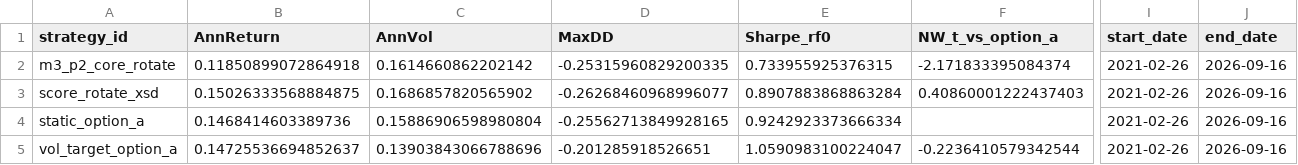
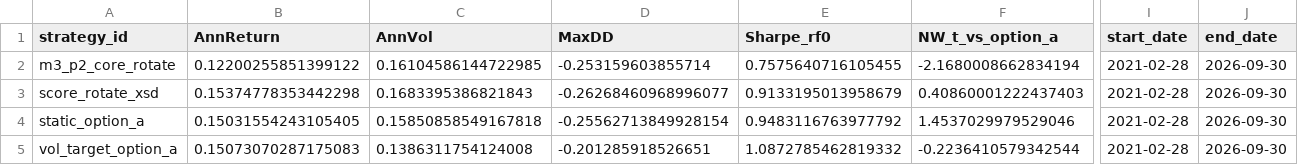
Before and after one commit to jgridifier/usa-etf-feature-pipeline, a CSV file: docs/data/cio_book_shortlist/run_latest/strategy_comparison.csv, drawn as a sheet; only a part is shown, gaps mark what is left out; the diff covers the shown part only; the diff names each change by its address in the sheet, - before the commit and + after, or states it on an @@ line.

```diff
--- a/docs/data/cio_book_shortlist/run_latest/strategy_comparison.csv
+++ b/docs/data/cio_book_shortlist/run_latest/strategy_comparison.csv
-B2 (AnnReturn): 0.11850899072864918
+B2 (AnnReturn): 0.12200255851399122
-C2 (AnnVol): 0.1614660862202142
+C2 (AnnVol): 0.16104586144722985
-D2 (MaxDD): -0.25315960829200335
+D2 (MaxDD): -0.253159603855714
-E2 (Sharpe_rf0): 0.733955925376315
+E2 (Sharpe_rf0): 0.7575640716105455
-F2 (NW_t_vs_option_a): -2.171833395084374
+F2 (NW_t_vs_option_a): -2.1680008662834194
-I2:I5 (start_date): 2021-02-26
+I2:I5 (start_date): 2021-02-28
-J2:J5 (end_date): 2026-09-16
+J2:J5 (end_date): 2026-09-30
-B3 (AnnReturn): 0.15026333568884875
+B3 (AnnReturn): 0.15374778353442298
-C3 (AnnVol): 0.1686857820565902
+C3 (AnnVol): 0.1683395386821843
-E3 (Sharpe_rf0): 0.8907883868863284
+E3 (Sharpe_rf0): 0.9133195013958679
-B4 (AnnReturn): 0.1468414603389736
+B4 (AnnReturn): 0.15031554243105405
-C4 (AnnVol): 0.15886906598980804
+C4 (AnnVol): 0.15850858549167818
-D4 (MaxDD): -0.25562713849928165
+D4 (MaxDD): -0.25562713849928154
-E4 (Sharpe_rf0): 0.9242923373666334
+E4 (Sharpe_rf0): 0.9483116763977792
-F4 (NW_t_vs_option_a): (empty)
+F4 (NW_t_vs_option_a): 1.4537029979529046
-B5 (AnnReturn): 0.14725536694852637
+B5 (AnnReturn): 0.15073070287175083
-C5 (AnnVol): 0.13903843066788696
+C5 (AnnVol): 0.1386311754124008
-E5 (Sharpe_rf0): 1.0590983100224047
+E5 (Sharpe_rf0): 1.0872785462819332
```
Also changed, not shown: 1 edited cell elsewhere in this file, data/raw/usa_universe_panel_history_coverage.csv, data/raw/usa_universe_panel_monthly_returns.csv, 55 other files.
